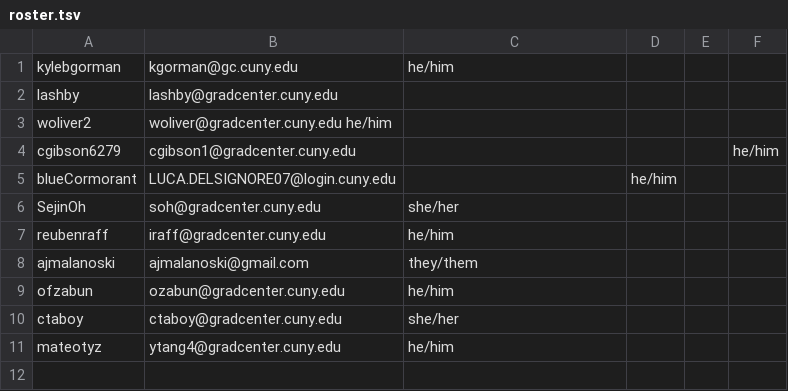
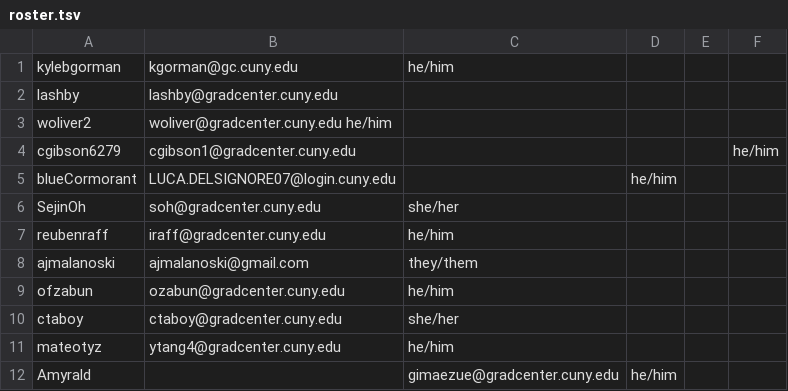
Before and after one commit to zliu222/HW1, a TSV file: data/roster.tsv, drawn as a sheet; the diff names each change by its address in the sheet, - before the commit and + after, or states it on an @@ line.

Commit message:
Gerald's details

```diff
--- a/data/roster.tsv
+++ b/data/roster.tsv
+row 12: Amyrald |  | gimaezue@gradcenter.cuny.edu | he/him
```
